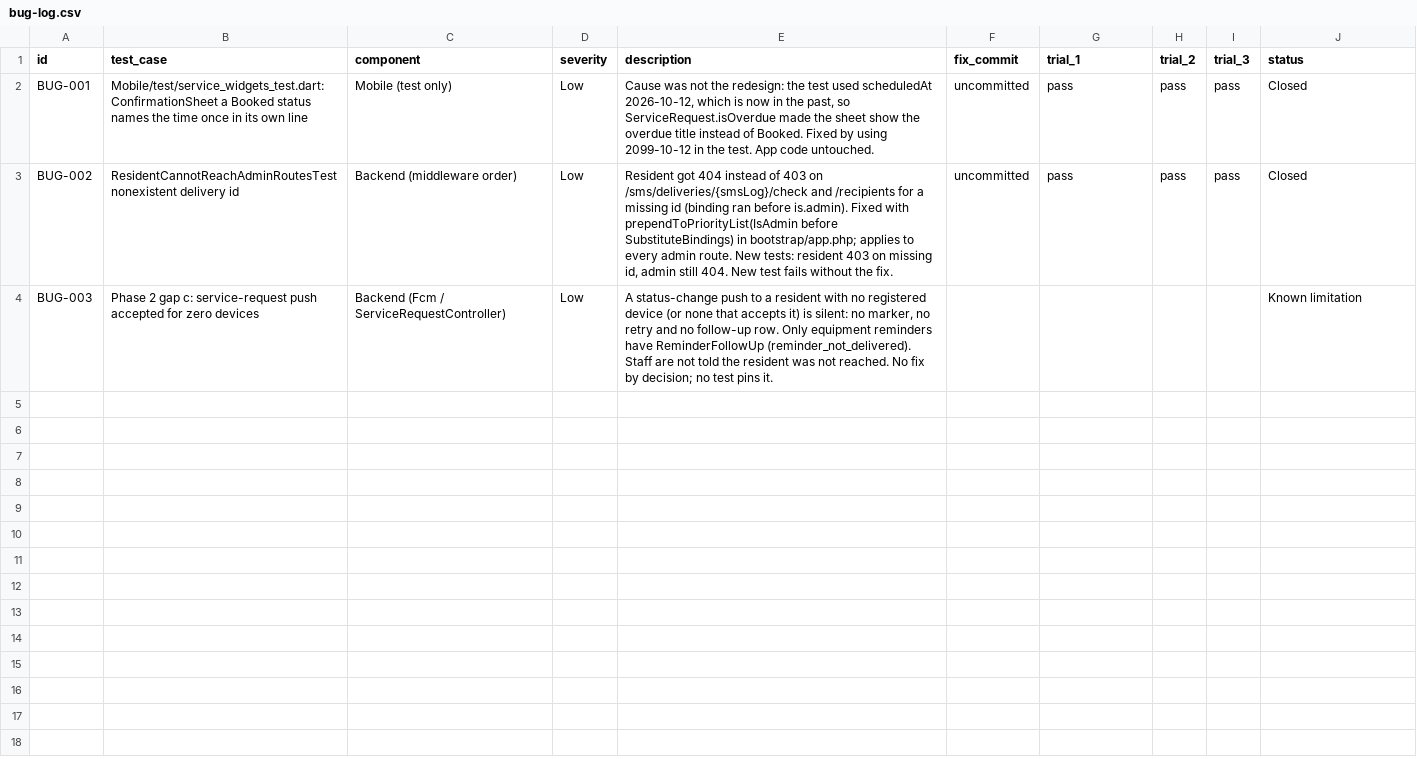
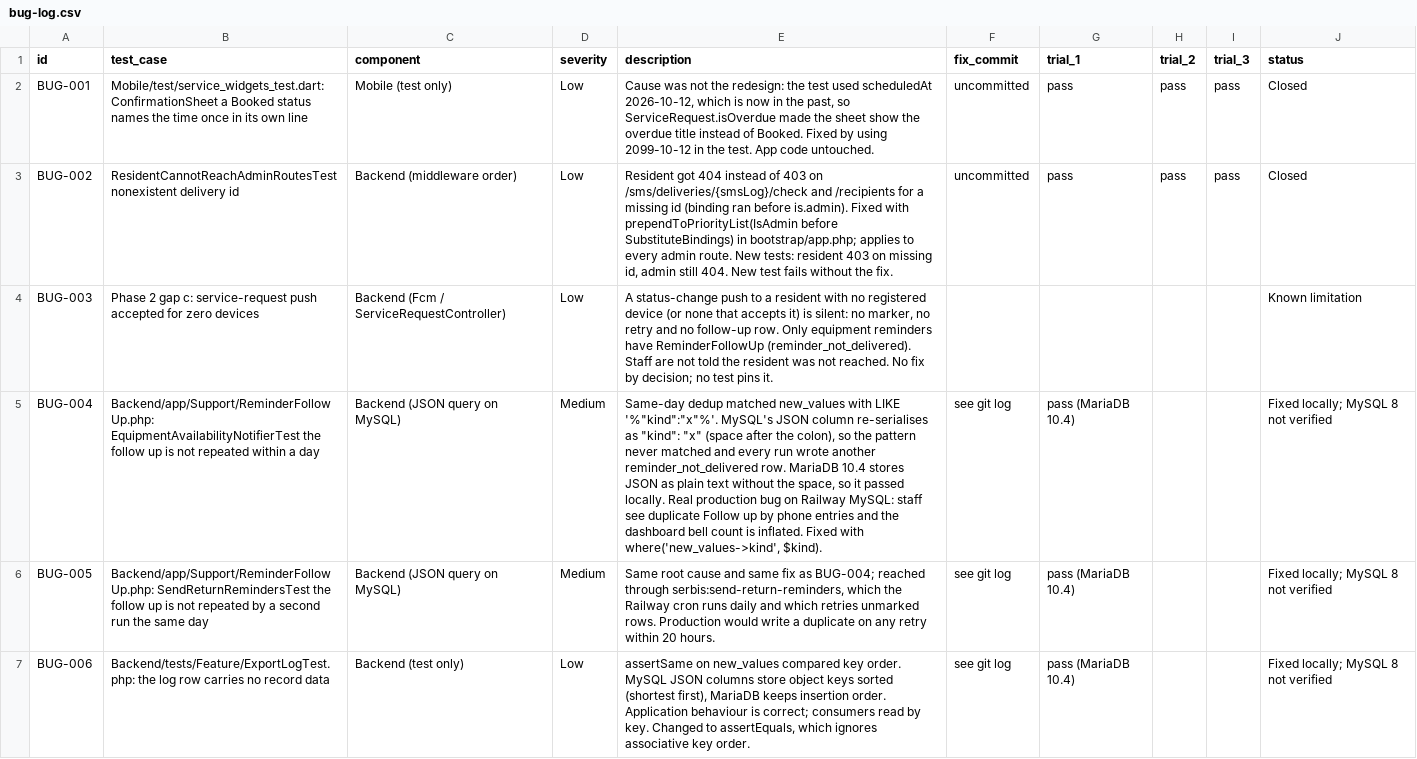
Before and after one commit to BOXCUBE06/SERBIS_prototype, a CSV file: test-results/bug-log.csv, drawn as a sheet; the diff names each change by its address in the sheet, - before the commit and + after, or states it on an @@ line.

```diff
--- a/test-results/bug-log.csv
+++ b/test-results/bug-log.csv
+row 5: BUG-004 | Backend/app/Support/ReminderFollowUp.php: EquipmentAvailabilityNotifierTest the follow up is not repeated within a day | Backend (JSON query on MySQL) | Medium | Same-day dedup matched new_values with LIKE '%"kind":"x"%'. MySQL's JSON column re-serialises as "kind": "x" (space after the colon), so the pattern never matched and every run wrote another reminder_not_delivered row. MariaDB 10.4 stores JSON as plain text without the space, so it passed locally. Real production bug on Railway MySQL: staff see duplicate Follow up by phone entries and the dashboard bell count is inflated. Fixed with where('new_values->kind', $kind). | see git log | pass (MariaDB 10.4) |  |  | Fixed locally; MySQL 8 not verified
+row 6: BUG-005 | Backend/app/Support/ReminderFollowUp.php: SendReturnRemindersTest the follow up is not repeated by a second run the same day | Backend (JSON query on MySQL) | Medium | Same root cause and same fix as BUG-004; reached through serbis:send-return-reminders, which the Railway cron runs daily and which retries unmarked rows. Production would write a duplicate on any retry within 20 hours. | see git log | pass (MariaDB 10.4) |  |  | Fixed locally; MySQL 8 not verified
+row 7: BUG-006 | Backend/tests/Feature/ExportLogTest.php: the log row carries no record data | Backend (test only) | Low | assertSame on new_values compared key order. MySQL JSON columns store object keys sorted (shortest first), MariaDB keeps insertion order. Application behaviour is correct; consumers read by key. Changed to assertEquals, which ignores associative key order. | see git log | pass (MariaDB 10.4) |  |  | Fixed locally; MySQL 8 not verified
```
Also changed, not shown: 1 other file.
